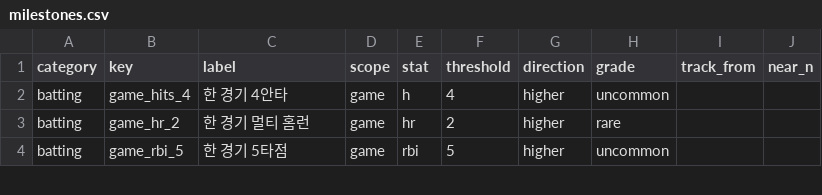
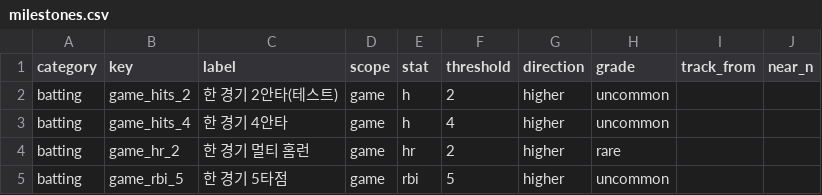
Before and after one commit to Arktis-P/OOTP_Milestone_Tracker, a CSV file: data/milestones.csv, drawn as a sheet; only a part is shown; the diff names each change by its address in the sheet, - before the commit and + after, or states it on an @@ line.

```diff
--- a/data/milestones.csv
+++ b/data/milestones.csv
+row 2: batting | game_hits_2 | 한 경기 2안타(테스트) | game | h | 2 | higher | uncommon
```
Also changed, not shown: 4 other files.
